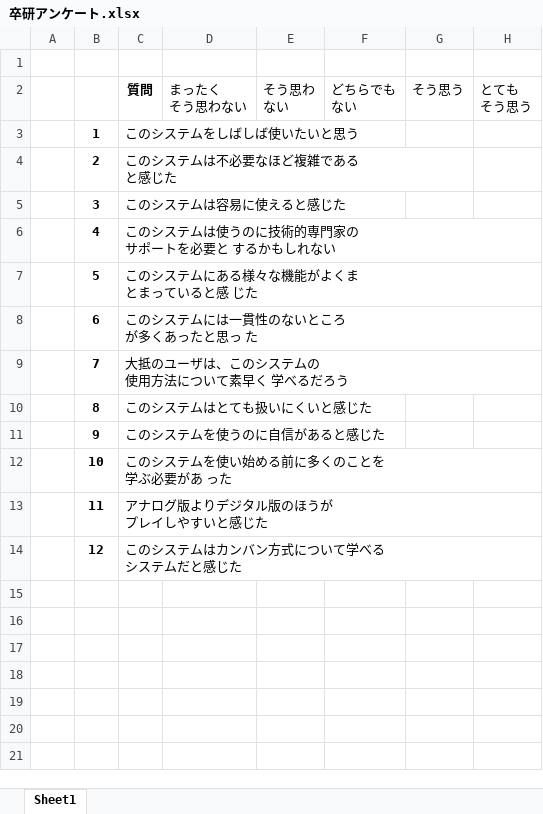
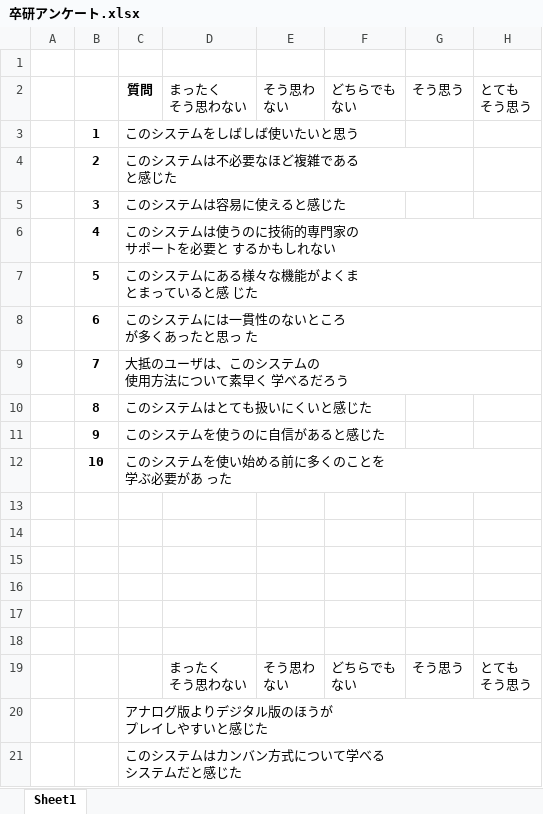
Before and after one commit to igakilab/sotuken_maeda, an Excel workbook: 卒研アンケート.xlsx, sheet Sheet1, drawn as a sheet; values as stored, in another font and other column widths than the file's, no borders; ↵ is a line break in a cell; the diff names each change by its address in the sheet, - before the commit and + after, or states it on an @@ line.

```diff
--- a/卒研アンケート.xlsx (sheet Sheet1)
+++ b/卒研アンケート.xlsx (sheet Sheet1)
-row 13:  | 11 | アナログ版よりデジタル版のほうが ↵ プレイしやすいと感じた
+row 13: (empty)
-row 14:  | 12 | このシステムはカンバン方式について学べる ↵ システムだと感じた
+row 14: (empty)
+row 15: (empty)
+row 16: (empty)
+row 17: (empty)
+row 18: (empty)
+row 19:  |  |  | まったく ↵ そう思わない | そう思わ ↵ ない | どちらでも ↵ ない | そう思う | とても ↵ そう思う
+row 20:  |  | アナログ版よりデジタル版のほうが ↵ プレイしやすいと感じた
+row 21:  |  | このシステムはカンバン方式について学べる ↵ システムだと感じた
```
Also changed, not shown: 1 other file.
